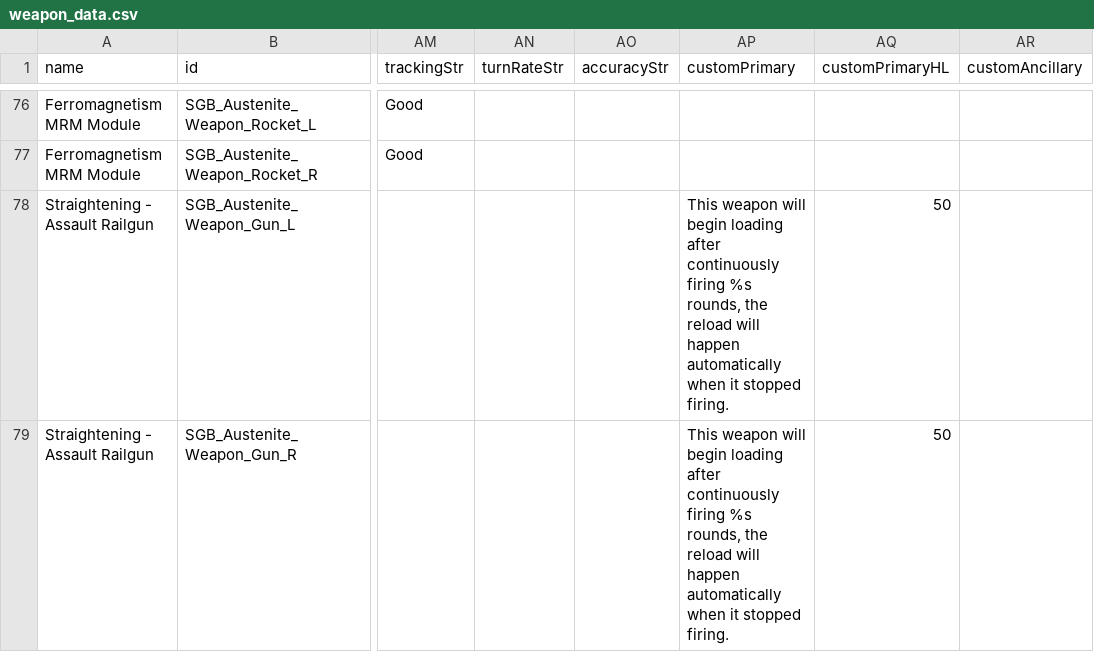
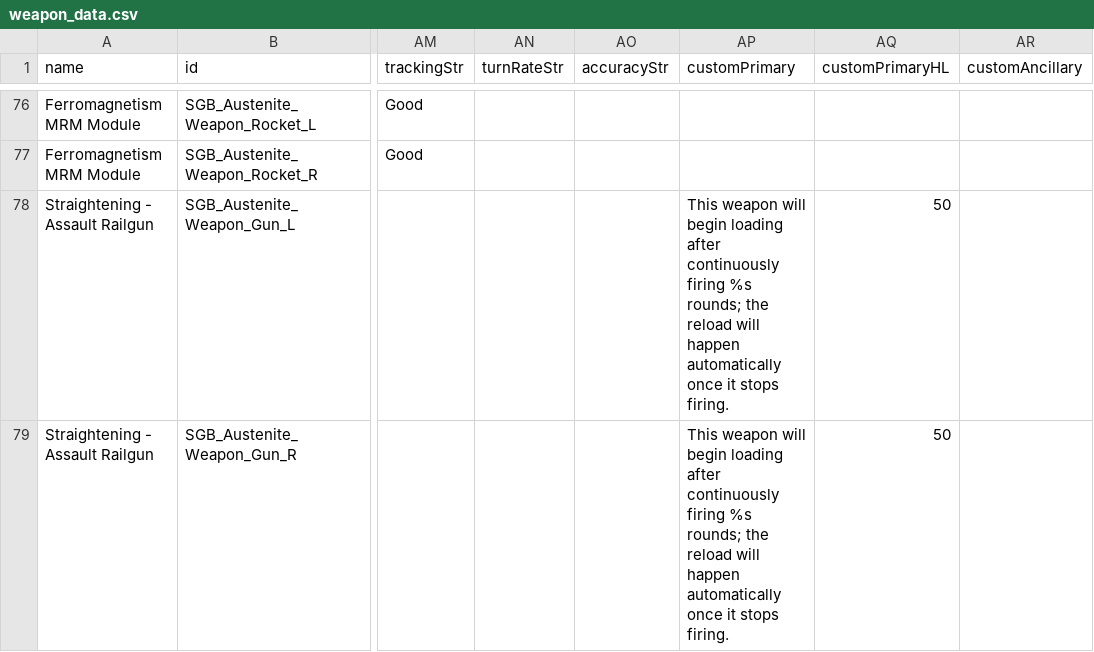
Before and after one commit to nissa-seru/XXVIIBattleGroup_EN, a CSV file: data/weapons/weapon_data.csv, drawn as a sheet; only a part is shown, gaps mark what is left out; the diff covers the shown part only; the diff names each change by its address in the sheet, - before the commit and + after, or states it on an @@ line.

```diff
--- a/data/weapons/weapon_data.csv
+++ b/data/weapons/weapon_data.csv
-AP78:AP79 (customPrimary): …firing %s rounds, the reload will happen automatically when it stopped firing.
+AP78:AP79 (customPrimary): …firing %s rounds; the reload will happen automatically once it stops firing.
```
Also changed, not shown: 7 edited cells elsewhere in this file, data/campaign/rules.csv, data/hullmods/hull_mods.csv, 10 other files.
